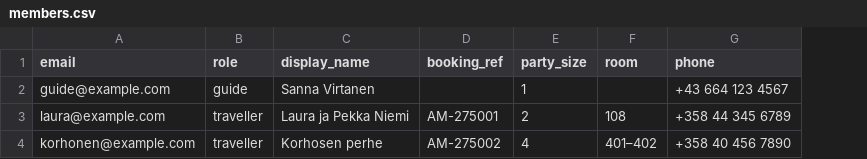
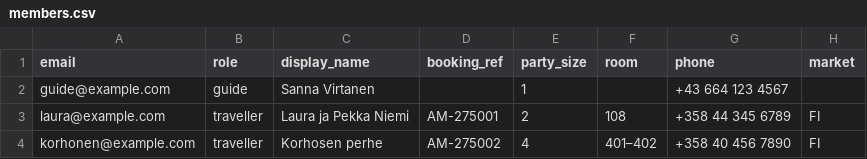
Before and after one commit to arttuleino/travelapp, a CSV file: app/scripts/example-trip/members.csv, drawn as a sheet; the diff names each change by its address in the sheet, - before the commit and + after, or states it on an @@ line.

```diff
--- a/app/scripts/example-trip/members.csv
+++ b/app/scripts/example-trip/members.csv
+column H (market), rows 3-4: FI | FI
```
Also changed, not shown: 10 other files.
